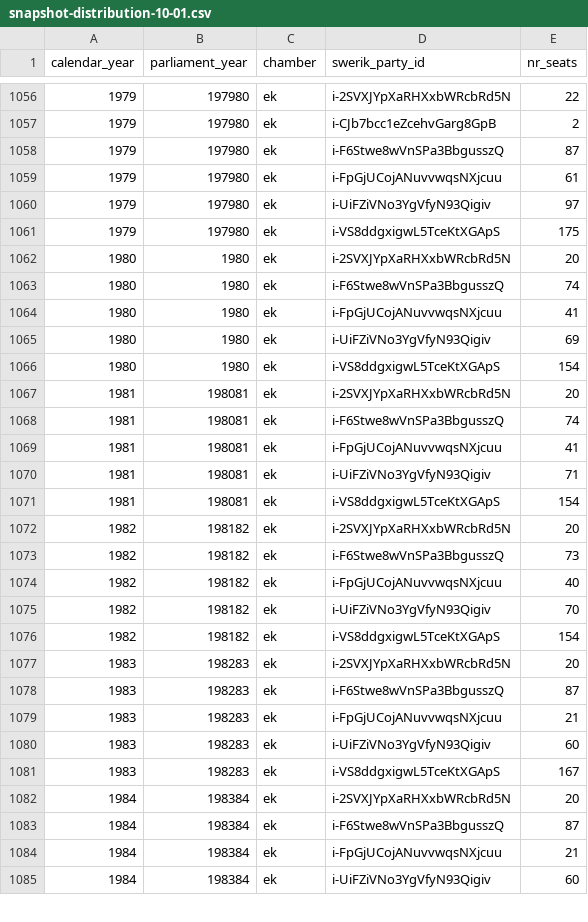
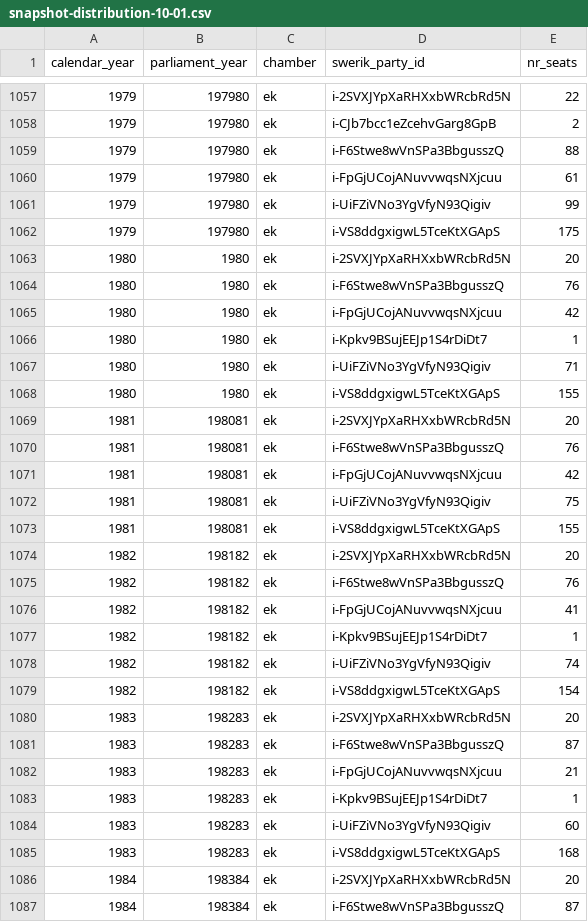
Before and after one commit to swerik-project/riksdagen-persons, a CSV file: quality/estimates/party-distribution/snapshot-distribution-10-01.csv, drawn as a sheet; only a part is shown, gaps mark what is left out; the shorter side is filled out with more unchanged rows; the diff covers the shown part only.

```diff
--- a/quality/estimates/party-distribution/snapshot-distribution-10-01.csv
+++ b/quality/estimates/party-distribution/snapshot-distribution-10-01.csv
@@ -1057,20 +1058,22 @@ calendar_year,parliament_year,chamber,swerik_party_id,nr_seats
 1979,197980,ek,i-CJb7bcc1eZcehvGarg8GpB,2
-1979,197980,ek,i-F6Stwe8wVnSPa3BbgusszQ,87
+1979,197980,ek,i-F6Stwe8wVnSPa3BbgusszQ,88
 1979,197980,ek,i-FpGjUCojANuvvwqsNXjcuu,61
-1979,197980,ek,i-UiFZiVNo3YgVfyN93Qigiv,97
+1979,197980,ek,i-UiFZiVNo3YgVfyN93Qigiv,99
 1979,197980,ek,i-VS8ddgxigwL5TceKtXGApS,175
 1980,1980,ek,i-2SVXJYpXaRHXxbWRcbRd5N,20
-1980,1980,ek,i-F6Stwe8wVnSPa3BbgusszQ,74
-1980,1980,ek,i-FpGjUCojANuvvwqsNXjcuu,41
-1980,1980,ek,i-UiFZiVNo3YgVfyN93Qigiv,69
-1980,1980,ek,i-VS8ddgxigwL5TceKtXGApS,154
+1980,1980,ek,i-F6Stwe8wVnSPa3BbgusszQ,76
+1980,1980,ek,i-FpGjUCojANuvvwqsNXjcuu,42
+1980,1980,ek,i-Kpkv9BSujEEJp1S4rDiDt7,1
+1980,1980,ek,i-UiFZiVNo3YgVfyN93Qigiv,71
+1980,1980,ek,i-VS8ddgxigwL5TceKtXGApS,155
 1981,198081,ek,i-2SVXJYpXaRHXxbWRcbRd5N,20
-1981,198081,ek,i-F6Stwe8wVnSPa3BbgusszQ,74
-1981,198081,ek,i-FpGjUCojANuvvwqsNXjcuu,41
-1981,198081,ek,i-UiFZiVNo3YgVfyN93Qigiv,71
-1981,198081,ek,i-VS8ddgxigwL5TceKtXGApS,154
+1981,198081,ek,i-F6Stwe8wVnSPa3BbgusszQ,76
+1981,198081,ek,i-FpGjUCojANuvvwqsNXjcuu,42
+1981,198081,ek,i-UiFZiVNo3YgVfyN93Qigiv,75
+1981,198081,ek,i-VS8ddgxigwL5TceKtXGApS,155
 1982,198182,ek,i-2SVXJYpXaRHXxbWRcbRd5N,20
-1982,198182,ek,i-F6Stwe8wVnSPa3BbgusszQ,73
-1982,198182,ek,i-FpGjUCojANuvvwqsNXjcuu,40
-1982,198182,ek,i-UiFZiVNo3YgVfyN93Qigiv,70
+1982,198182,ek,i-F6Stwe8wVnSPa3BbgusszQ,76
+1982,198182,ek,i-FpGjUCojANuvvwqsNXjcuu,41
+1982,198182,ek,i-Kpkv9BSujEEJp1S4rDiDt7,1
+1982,198182,ek,i-UiFZiVNo3YgVfyN93Qigiv,74
 1982,198182,ek,i-VS8ddgxigwL5TceKtXGApS,154
@@ -1079,4 +1082,5 @@ calendar_year,parliament_year,chamber,swerik_party_id,nr_seats
 1983,198283,ek,i-FpGjUCojANuvvwqsNXjcuu,21
+1983,198283,ek,i-Kpkv9BSujEEJp1S4rDiDt7,1
 1983,198283,ek,i-UiFZiVNo3YgVfyN93Qigiv,60
-1983,198283,ek,i-VS8ddgxigwL5TceKtXGApS,167
+1983,198283,ek,i-VS8ddgxigwL5TceKtXGApS,168
 1984,198384,ek,i-2SVXJYpXaRHXxbWRcbRd5N,20
```
Also changed, not shown: 2 added rows, 1 removed row and 24 edited cells elsewhere in this file, quality/estimates/party-distribution/snapshot-distribution-03-01.csv.
